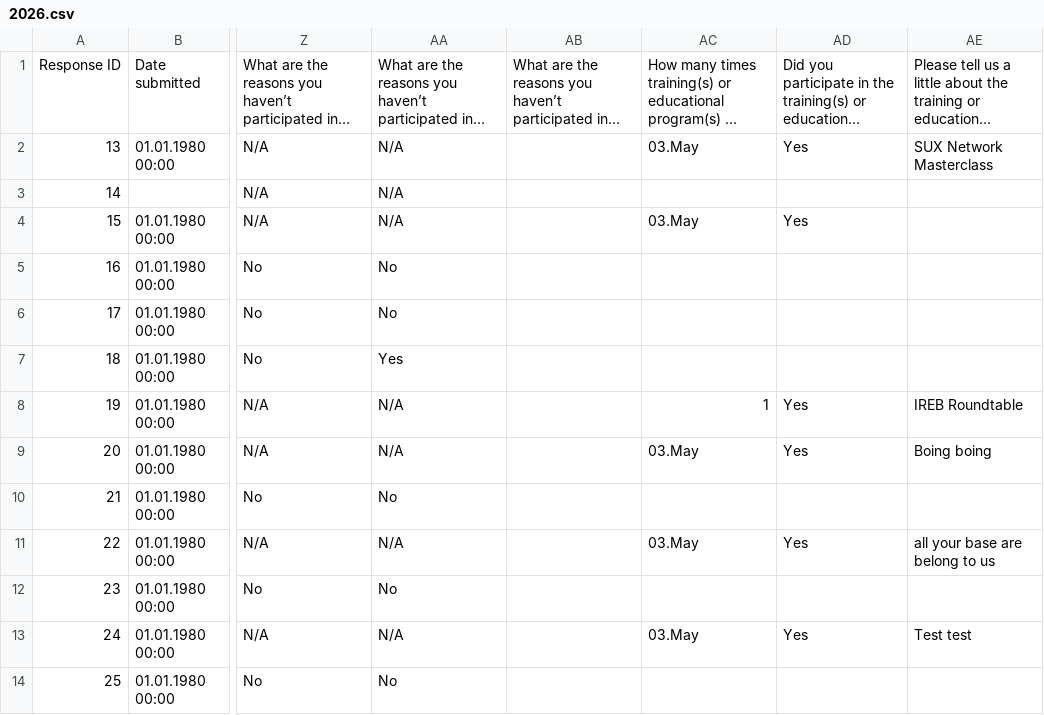
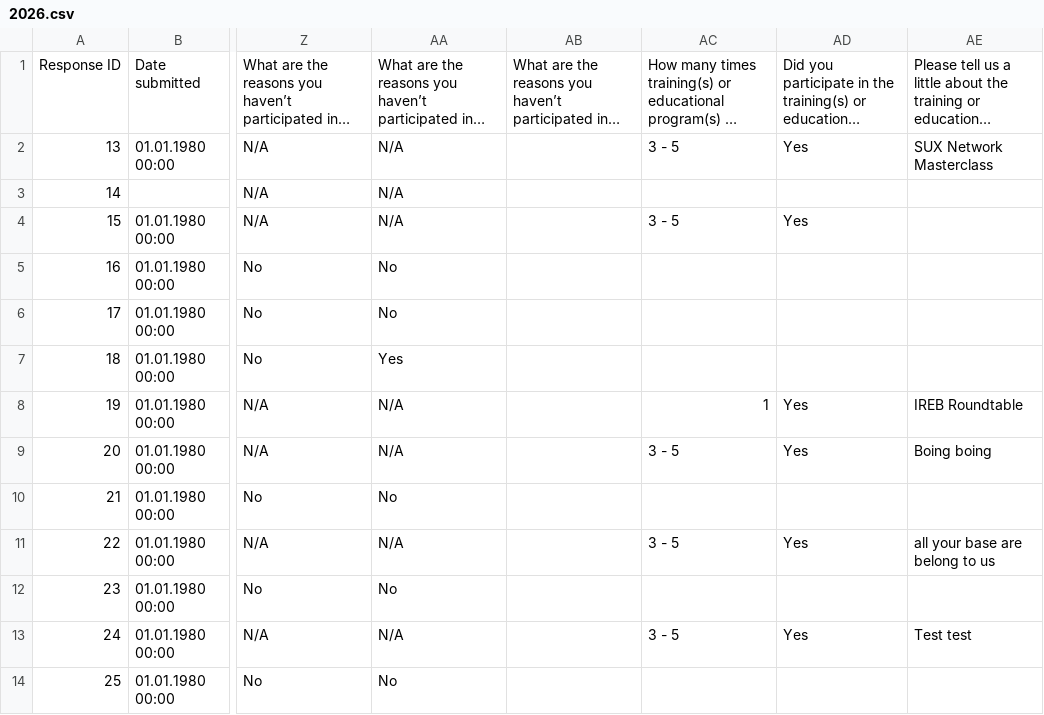
Before and after one commit to nitishspatkar/IREB-digital-sustainability-annual-survey-results-dashboard, a CSV file: src/data/2026.csv, drawn as a sheet; only a part is shown, gaps mark what is left out; long unchanged cells end in …; the diff names each change by its address in the sheet, - before the commit and + after, or states it on an @@ line.

```diff
--- a/src/data/2026.csv
+++ b/src/data/2026.csv
-AC2: 03.May
+AC2: 3 - 5
-AC4: 03.May
+AC4: 3 - 5
-AC9: 03.May
+AC9: 3 - 5
-AC11: 03.May
+AC11: 3 - 5
-AC13: 03.May
+AC13: 3 - 5
```
Also changed, not shown: 12 other files.
